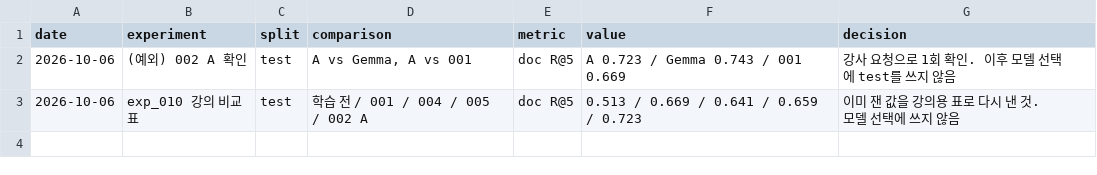
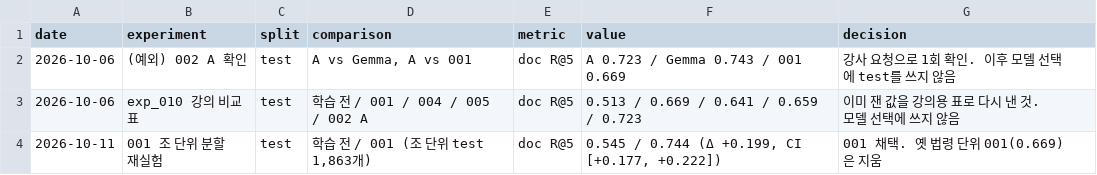
Before and after one commit to jeanboy44/embedding-model-finetuning-tutorial, a TSV file: experiments/ledger.tsv, drawn as a sheet; the diff names each change by its address in the sheet, - before the commit and + after, or states it on an @@ line.

```diff
--- a/experiments/ledger.tsv
+++ b/experiments/ledger.tsv
+row 4: 2026-10-11 | 001 조 단위 분할 재실험 | test | 학습 전 / 001 (조 단위 test 1,863개) | doc R@5 | 0.545 / 0.744 (Δ +0.199, CI [+0.177, +0.222]) | 001 채택. 옛 법령 단위 001(0.669)은 지움
```
Also changed, not shown: 3 other files.
